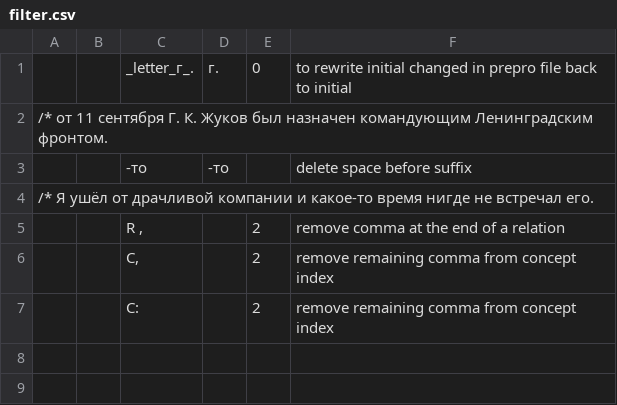
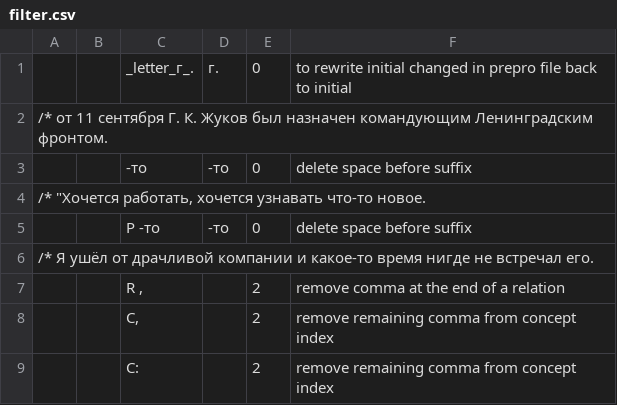
Before and after one commit to intersystems/iknow, a CSV file: language_models/ru/filter.csv, drawn as a sheet.

Commit message:
Fix #143
Affected languages: es, nl, ru and sv.
Concerned lexreps are merged, so the filter can work.

```diff
--- a/language_models/ru/filter.csv
+++ b/language_models/ru/filter.csv
@@ -2,3 +2,5 @@
 /*		от 11 сентября Г. К. Жуков был назначен командующим Ленинградским фронтом.
-;; -то;-то;;delete space before suffix
+;; -то;-то;0;delete space before suffix
+/*		"Хочется работать, хочется узнавать что-то новое.
+;;P -то;-то;0;delete space before suffix
 /*		Я ушёл от драчливой компании и какое-то время нигде не встречал его.
```
Also changed, not shown: language_models/es/rules.csv, language_models/nl/rules.csv, 5 other files.
